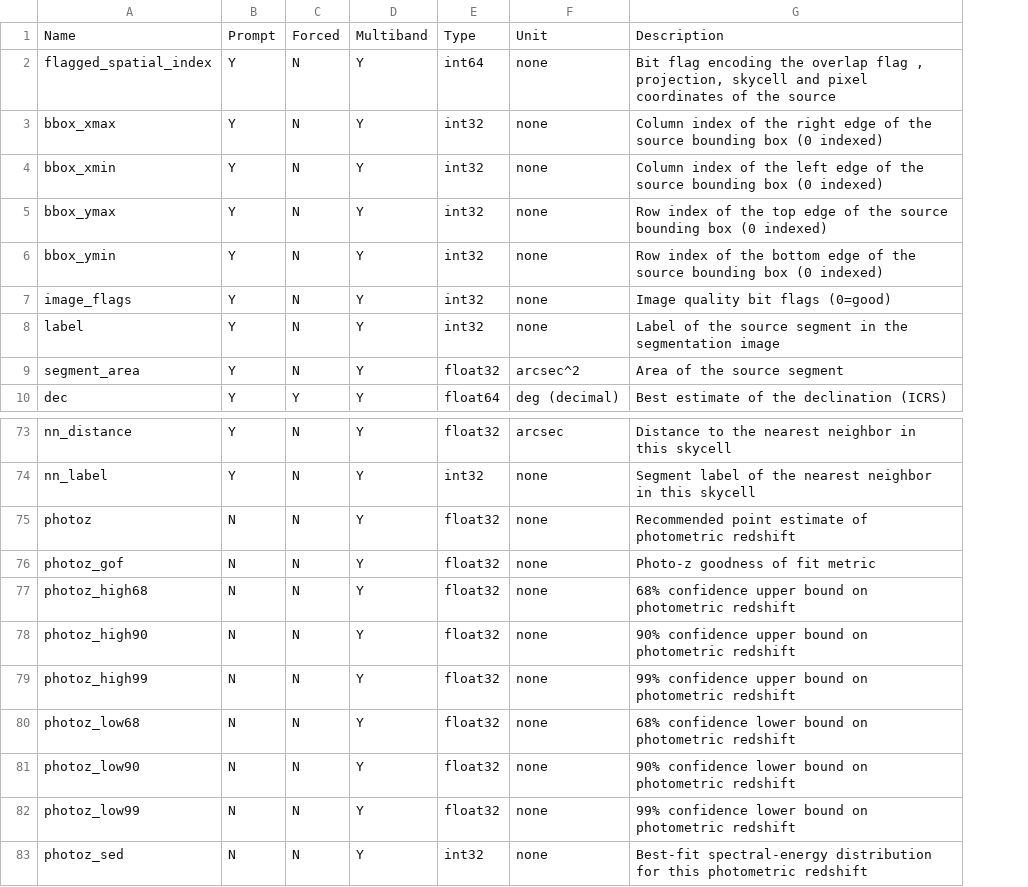
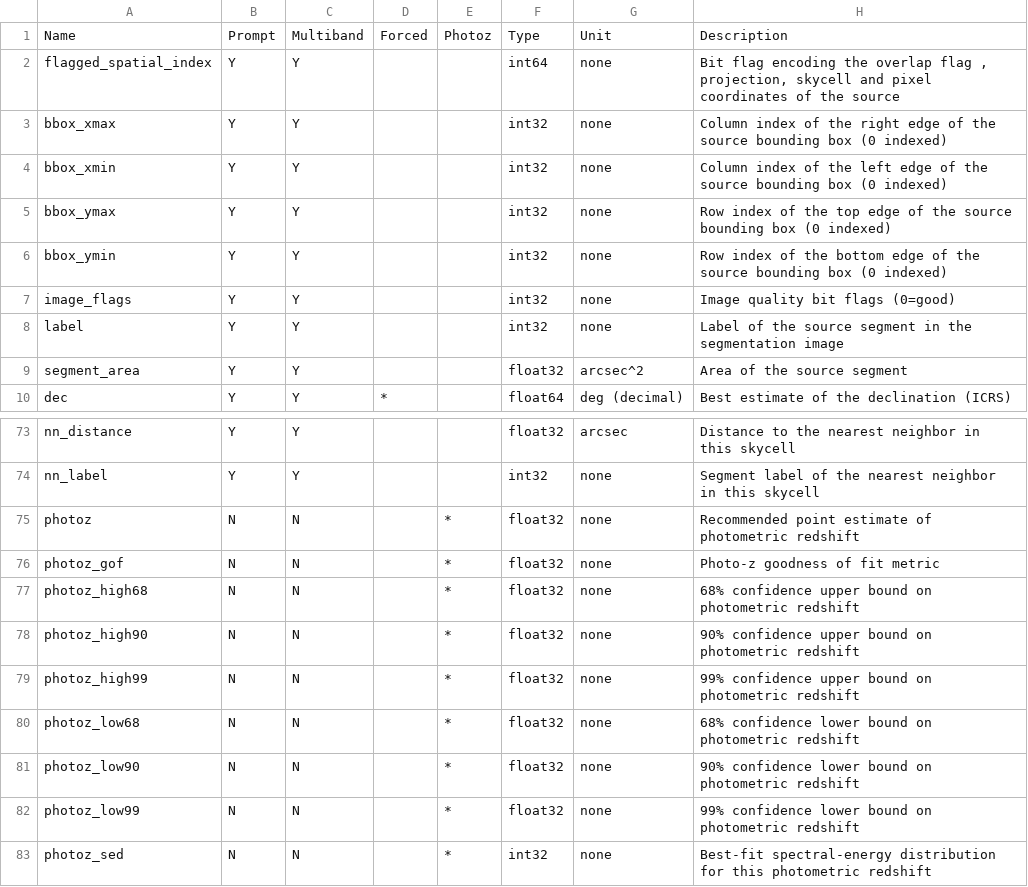
Before and after one commit to spacetelescope/rad, a CSV file: docs/source_catalogs.csv, drawn as a sheet; only a part is shown, gaps mark what is left out; removed rows and columns are numbered as before the commit, all else as after; the diff names each change by its address in the sheet, - before the commit and + after, or states it on an @@ line.

Commit message:
remove photoz columns

```diff
--- a/docs/source_catalogs.csv
+++ b/docs/source_catalogs.csv
-column C, rows 1-10: Forced | N | N | N | N | N | N | N | N | Y; rows 73-83: all N
+column D, rows 1-10: Forced |  |  |  |  |  |  |  |  | *
+column E, row 1: Photoz; rows 75-83: all *
-C75:C83: Y
+C75:C83: N
```
Also changed, not shown: 3 other files.
